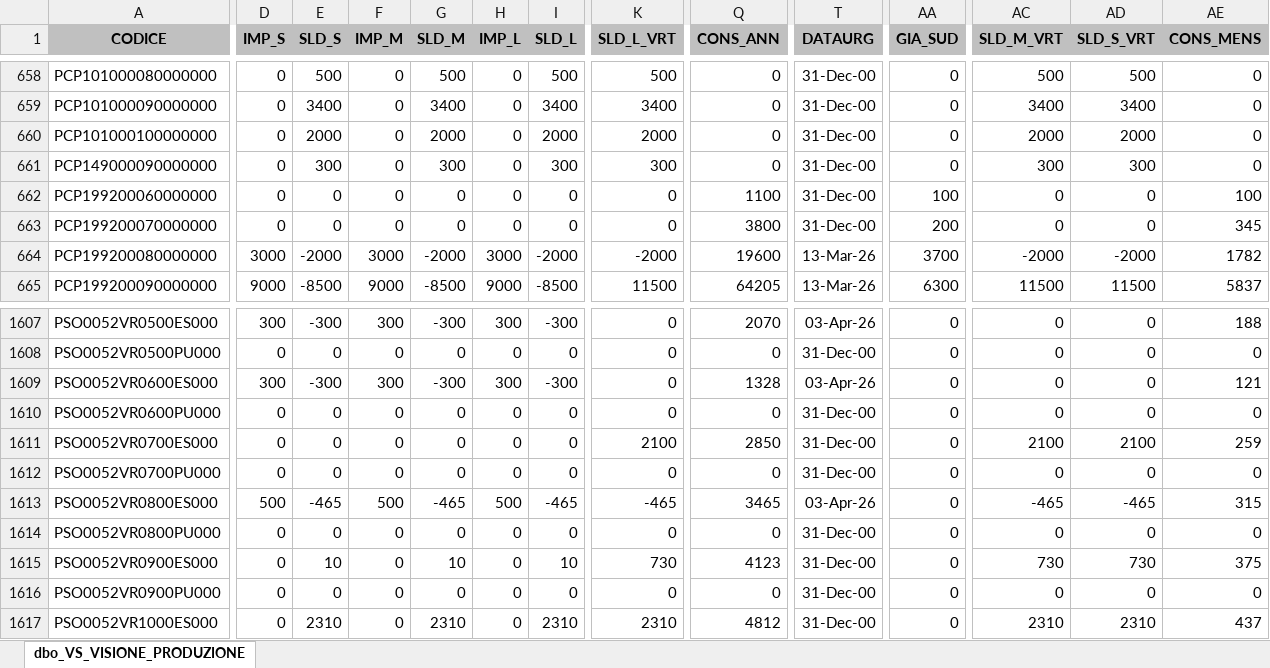
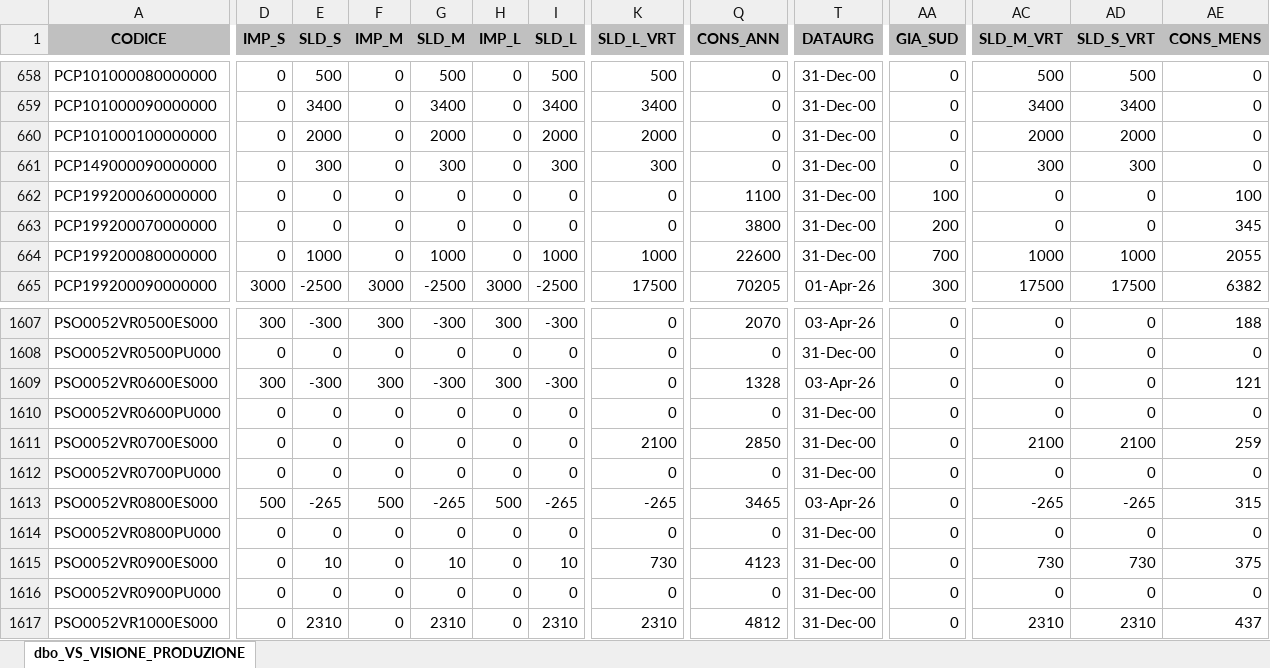
Before and after one commit to denis-safit/SAFiT, an Excel workbook: Avanzamento_access.xlsx, sheet dbo_VS_VISIONE_PRODUZIONE, drawn as a sheet; only a part is shown, gaps mark what is left out; values as stored, in another font and other column widths than the file's, no borders; the diff covers the shown part only; the diff names each change by its address in the sheet, - before the commit and + after, or states it on an @@ line.

```diff
--- a/Avanzamento_access.xlsx (sheet dbo_VS_VISIONE_PRODUZIONE)
+++ b/Avanzamento_access.xlsx (sheet dbo_VS_VISIONE_PRODUZIONE)
-D664 (IMP_S): 3000
+D664 (IMP_S): 0
-E664 (SLD_S): -2000
+E664 (SLD_S): 1000
-F664 (IMP_M): 3000
+F664 (IMP_M): 0
-G664 (SLD_M): -2000
+G664 (SLD_M): 1000
-H664 (IMP_L): 3000
+H664 (IMP_L): 0
-I664 (SLD_L): -2000
+I664 (SLD_L): 1000
-K664 (SLD_L_VRT): -2000
+K664 (SLD_L_VRT): 1000
-Q664 (CONS_ANN): 19600
+Q664 (CONS_ANN): 22600
-T664 (DATAURG): 13-Mar-26
+T664 (DATAURG): 31-Dec-00
-AA664 (GIA_SUD): 3700
+AA664 (GIA_SUD): 700
-AC664 (SLD_M_VRT): -2000
+AC664 (SLD_M_VRT): 1000
-AD664 (SLD_S_VRT): -2000
+AD664 (SLD_S_VRT): 1000
-AE664 (CONS_MENS): 1782
+AE664 (CONS_MENS): 2055
-D665 (IMP_S): 9000
+D665 (IMP_S): 3000
-E665 (SLD_S): -8500
+E665 (SLD_S): -2500
-F665 (IMP_M): 9000
+F665 (IMP_M): 3000
-G665 (SLD_M): -8500
+G665 (SLD_M): -2500
-H665 (IMP_L): 9000
+H665 (IMP_L): 3000
-I665 (SLD_L): -8500
+I665 (SLD_L): -2500
-K665 (SLD_L_VRT): 11500
+K665 (SLD_L_VRT): 17500
-Q665 (CONS_ANN): 64205
+Q665 (CONS_ANN): 70205
-T665 (DATAURG): 13-Mar-26
+T665 (DATAURG): 01-Apr-26
-AA665 (GIA_SUD): 6300
+AA665 (GIA_SUD): 300
-AC665 (SLD_M_VRT): 11500
+AC665 (SLD_M_VRT): 17500
-AD665 (SLD_S_VRT): 11500
+AD665 (SLD_S_VRT): 17500
-AE665 (CONS_MENS): 5837
+AE665 (CONS_MENS): 6382
-E1613 (SLD_S): -465
+E1613 (SLD_S): -265
-G1613 (SLD_M): -465
+G1613 (SLD_M): -265
-I1613 (SLD_L): -465
+I1613 (SLD_L): -265
-K1613 (SLD_L_VRT): -465
+K1613 (SLD_L_VRT): -265
-AC1613 (SLD_M_VRT): -465
+AC1613 (SLD_M_VRT): -265
-AD1613 (SLD_S_VRT): -465
+AD1613 (SLD_S_VRT): -265
```
Also changed, not shown: 65 edited cells elsewhere in this sheet, utenti.xlsx, 1 other file.
